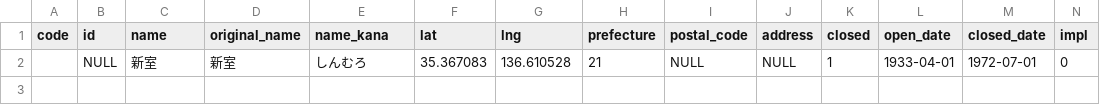
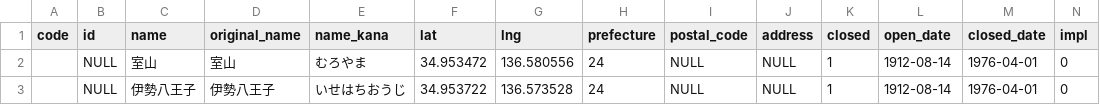
Before and after one commit to Seo-4d696b75/station_database, a CSV file: src/extra/station.csv, drawn as a sheet; only a part is shown; rows hold the shown columns only; the diff names each change by its address in the sheet, - before the commit and + after, or states it on an @@ line.

```diff
--- a/src/extra/station.csv
+++ b/src/extra/station.csv
-C2 (name): 新室
+C2 (name): 室山
-D2 (original_name): 新室
+D2 (original_name): 室山
-E2 (name_kana): しんむろ
+E2 (name_kana): むろやま
-F2 (lat): 35.367083
+F2 (lat): 34.953472
-G2 (lng): 136.610528
+G2 (lng): 136.580556
-H2 (prefecture): 21
+H2 (prefecture): 24
-L2 (open_date): 1933-04-01
+L2 (open_date): 1912-08-14
-M2 (closed_date): 1972-07-01
+M2 (closed_date): 1976-04-01
+row 3:  | NULL | 伊勢八王子 | 伊勢八王子 | いせはちおうじ | 34.953722 | 136.573528 | 24 | NULL | NULL | 1 | 1912-08-14 | 1976-04-01 | 0
```
Also changed, not shown: src/extra/rail-history/station.csv, src/line.csv, 15 other files.
